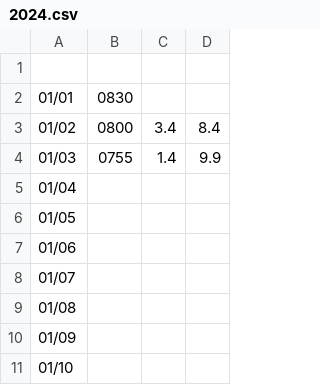
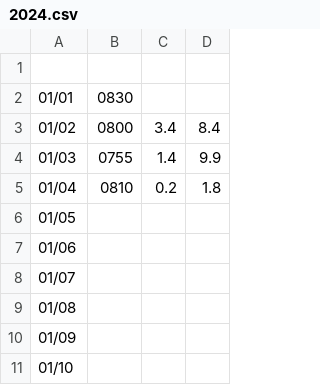
Before and after one commit to elderwang9527/daka, a CSV file: 2024.csv, drawn as a sheet; only a part is shown.

Commit message:
Update 2024.csv

```diff
--- a/2024.csv
+++ b/2024.csv
@@ -4,3 +4,3 @@
 01/03,0755,1.4,9.9,,
-01/04,,,,,
+01/04,0810,0.2,1.8,,
 01/05,,,,,
```
